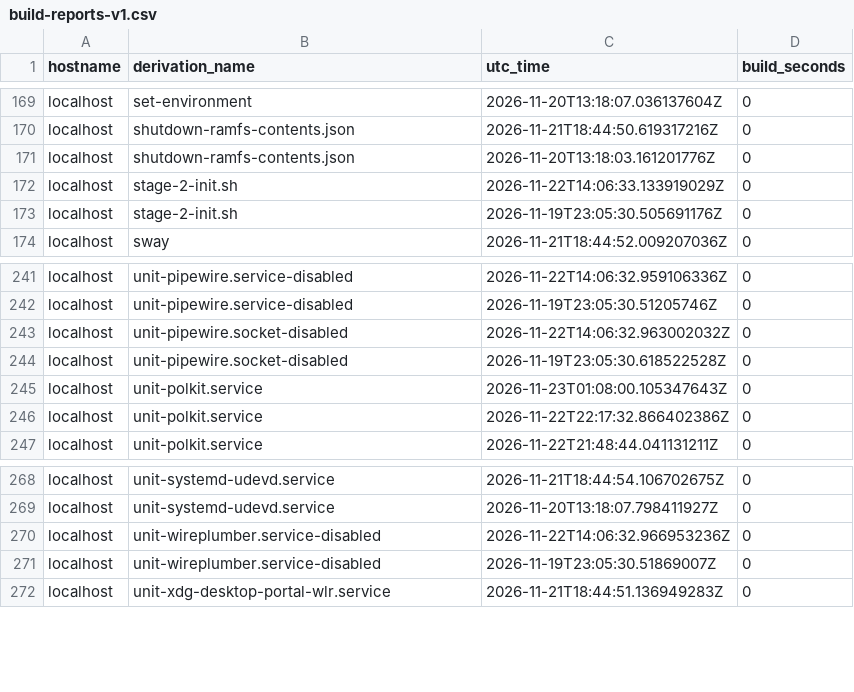
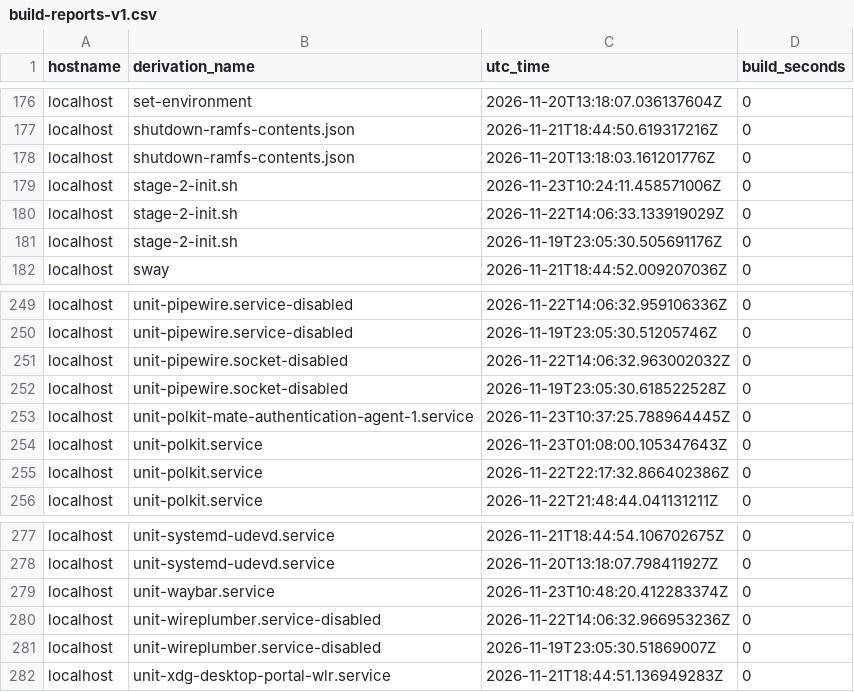
Before and after one commit to lrestj/zbook, a CSV file: .local/state/rom/build-reports-v1.csv, drawn as a sheet; only a part is shown, gaps mark what is left out; the diff covers the shown part only.

Commit message:
Waybar & Mate-polkit finally work as systemd user services

```diff
--- a/.local/state/rom/build-reports-v1.csv
+++ b/.local/state/rom/build-reports-v1.csv
@@ -171,2 +178,3 @@ localhost,shutdown-ramfs-contents.json,2026-11-21T18:44:50.619317216Z,0
 localhost,shutdown-ramfs-contents.json,2026-11-20T13:18:03.161201776Z,0
+localhost,stage-2-init.sh,2026-11-23T10:24:11.458571006Z,0
 localhost,stage-2-init.sh,2026-11-22T14:06:33.133919029Z,0
@@ -244,2 +252,3 @@ localhost,unit-pipewire.socket-disabled,2026-11-22T14:06:32.963002032Z,0
 localhost,unit-pipewire.socket-disabled,2026-11-19T23:05:30.618522528Z,0
+localhost,unit-polkit-mate-authentication-agent-1.service,2026-11-23T10:37:25.788964445Z,0
 localhost,unit-polkit.service,2026-11-23T01:08:00.105347643Z,0
@@ -269,2 +278,3 @@ localhost,unit-systemd-udevd.service,2026-11-21T18:44:54.106702675Z,0
 localhost,unit-systemd-udevd.service,2026-11-20T13:18:07.798411927Z,0
+localhost,unit-waybar.service,2026-11-23T10:48:20.412283374Z,0
 localhost,unit-wireplumber.service-disabled,2026-11-22T14:06:32.966953236Z,0
```
Also changed, not shown: 16 added rows and 9 removed rows elsewhere in this file, 3 other files.
